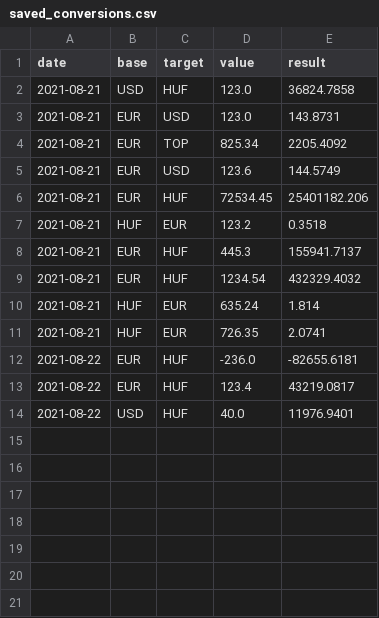
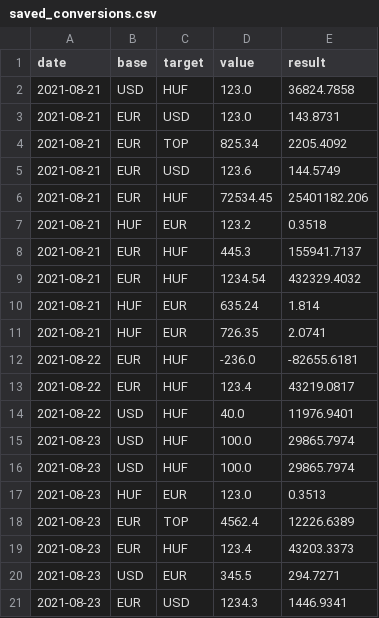
Before and after one commit to Gellifree/innovitech_currency_converter, a CSV file: src/currency/data/saved_conversions.csv, drawn as a sheet.

Commit message:
Hiba javítása: üres target_list kikapcsolt funkció esetén

```diff
--- a/src/currency/data/saved_conversions.csv
+++ b/src/currency/data/saved_conversions.csv
@@ -14 +14,8 @@ date;base;target;value;result
 2021-08-22;USD;HUF;40.0;11976.9401
+2021-08-23;USD;HUF;100.0;29865.7974
+2021-08-23;USD;HUF;100.0;29865.7974
+2021-08-23;HUF;EUR;123.0;0.3513
+2021-08-23;EUR;TOP;4562.4;12226.6389
+2021-08-23;EUR;HUF;123.4;43203.3373
+2021-08-23;USD;EUR;345.5;294.7271
+2021-08-23;EUR;USD;1234.3;1446.9341
```
Also changed, not shown: 3 other files.
